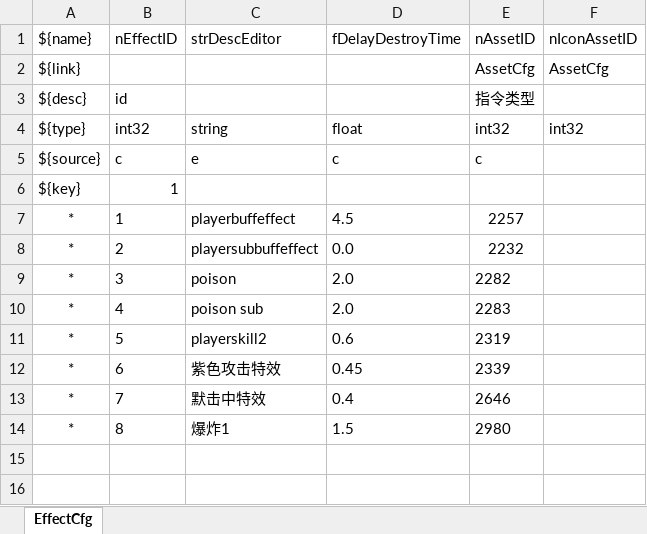
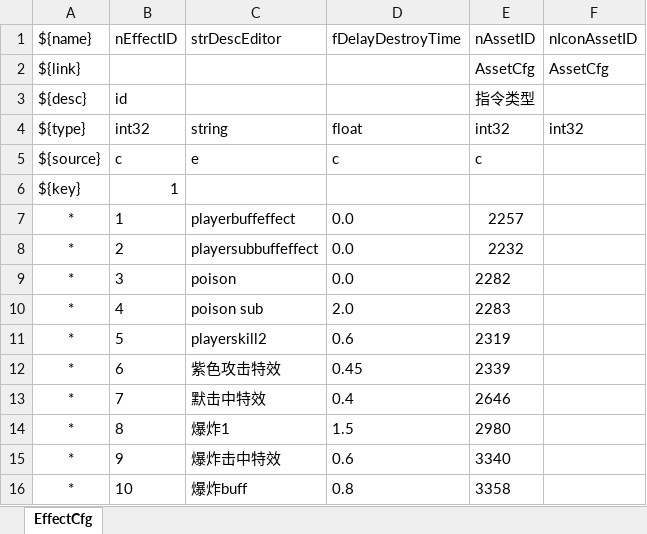
Before and after one commit to Whhh5/abb2d, an Excel workbook: Misc/Excel/EffectCfg.xlsx, sheet EffectCfg, drawn as a sheet; values as stored, in another font and other column widths than the file's, no borders; the diff names each change by its address in the sheet, - before the commit and + after, or states it on an @@ line.

```diff
--- a/Misc/Excel/EffectCfg.xlsx (sheet EffectCfg)
+++ b/Misc/Excel/EffectCfg.xlsx (sheet EffectCfg)
-D7 (fDelayDestroyTime): 4.5
+D7 (fDelayDestroyTime): 0.0
-D9 (fDelayDestroyTime): 2.0
+D9 (fDelayDestroyTime): 0.0
+row 15: * | 9 | 爆炸击中特效 | 0.6 | 3340
+row 16: * | 10 | 爆炸buff | 0.8 | 3358
```
Also changed, not shown: Misc/Excel/AssetCfg.xlsx, Misc/Excel/BuffCfg.xlsx, 24 other files.
